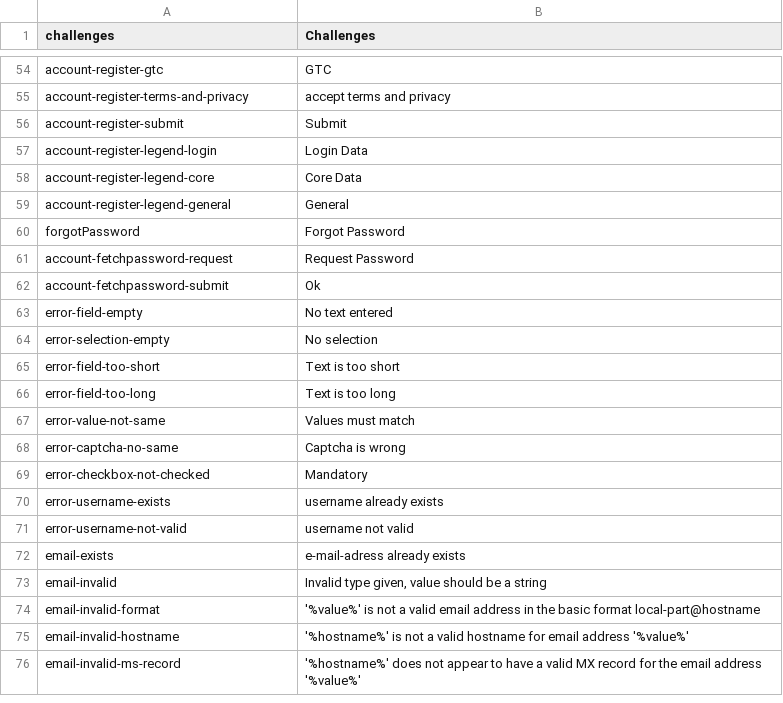
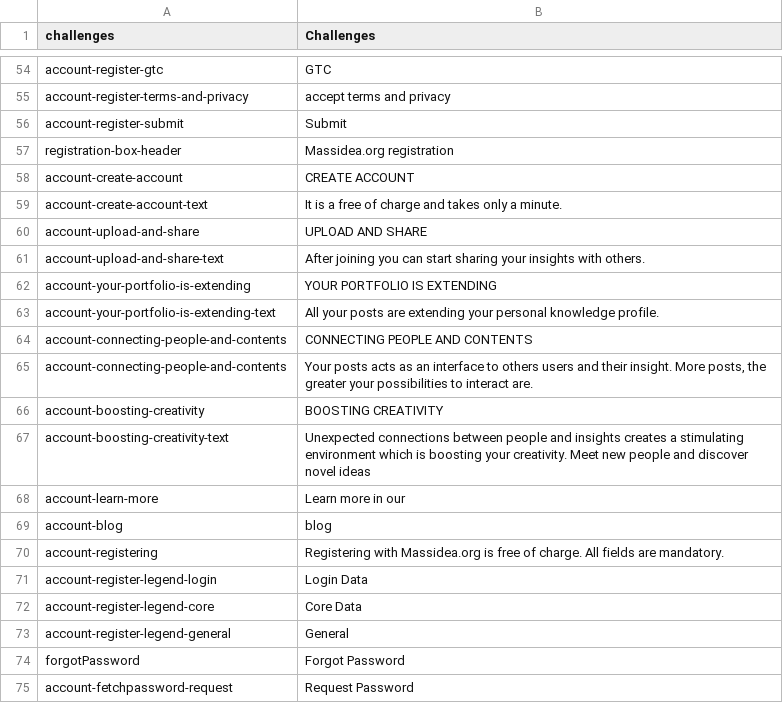
Before and after one commit to massidea/site, a CSV file: application/languages/index_en.csv, drawn as a sheet; only a part is shown, gaps mark what is left out; the shorter side is filled out with more unchanged rows.

```diff
--- a/application/languages/index_en.csv
+++ b/application/languages/index_en.csv
@@ -56,2 +56,16 @@ account-register-terms-and-privacy;accept terms and privacy
 account-register-submit;Submit
+registration-box-header;Massidea.org registration
+account-create-account;CREATE ACCOUNT
+account-create-account-text;It is a free of charge and takes only a minute.
+account-upload-and-share;UPLOAD AND SHARE
+account-upload-and-share-text;After joining you can start sharing your insights with others.
+account-your-portfolio-is-extending;YOUR PORTFOLIO IS EXTENDING
+account-your-portfolio-is-extending-text;All your posts are extending your personal knowledge profile.
+account-connecting-people-and-contents;CONNECTING PEOPLE AND CONTENTS
+account-connecting-people-and-contents;Your posts acts as an interface to others users and their insight. More posts, the greater your possibilities to interact are.
+account-boosting-creativity;BOOSTING CREATIVITY
+account-boosting-creativity-text;Unexpected connections between people and insights creates a stimulating environment which is boosting your creativity. Meet new people and discover novel ideas
+account-learn-more;Learn more in our
+account-blog;blog
+account-registering;Registering with Massidea.org is free of charge. All fields are mandatory.
 account-register-legend-login;Login Data
```
Also changed, not shown: application/languages/index_de.csv, 1 other file.
